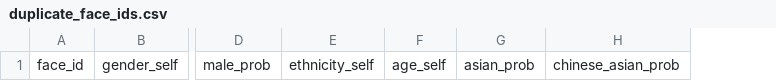
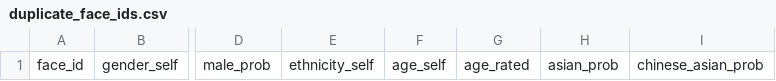
Before and after one commit to Fantiflex/Ulm26, a CSV file: data/interim/cfd_audit/duplicate_face_ids.csv, drawn as a sheet; only a part is shown, gaps mark what is left out; the diff names each change by its address in the sheet, - before the commit and + after, or states it on an @@ line.

```diff
--- a/data/interim/cfd_audit/duplicate_face_ids.csv
+++ b/data/interim/cfd_audit/duplicate_face_ids.csv
+column G, row 1: age_rated
```
Also changed, not shown: data/interim/calibration/face_luminance_summary.csv, data/interim/cfd_audit/missingness_report.csv, 9 other files.
